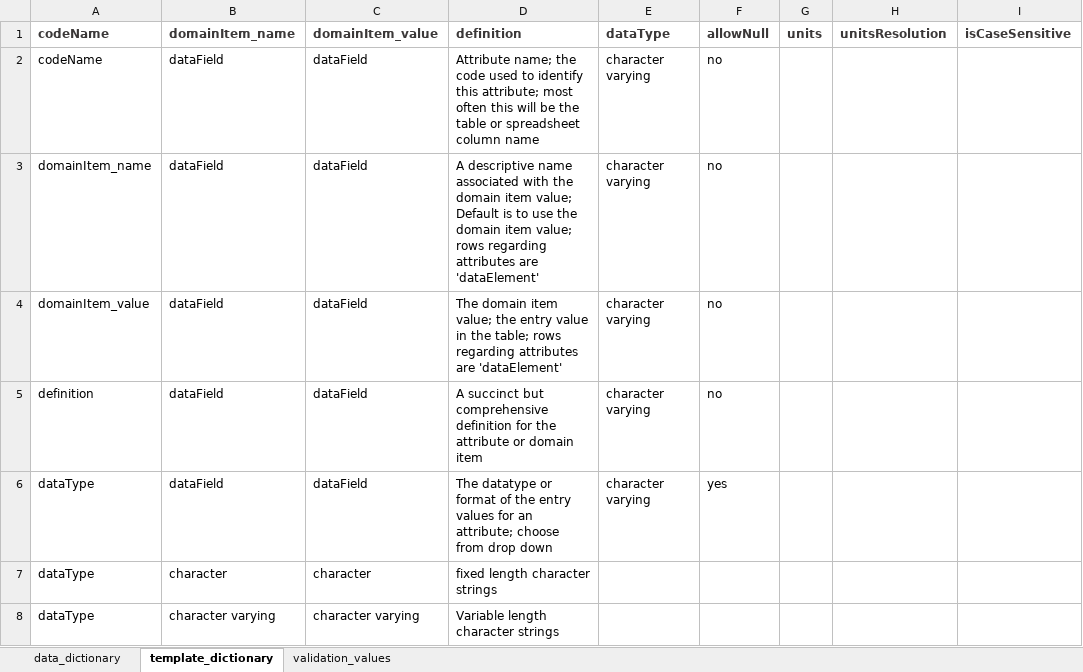
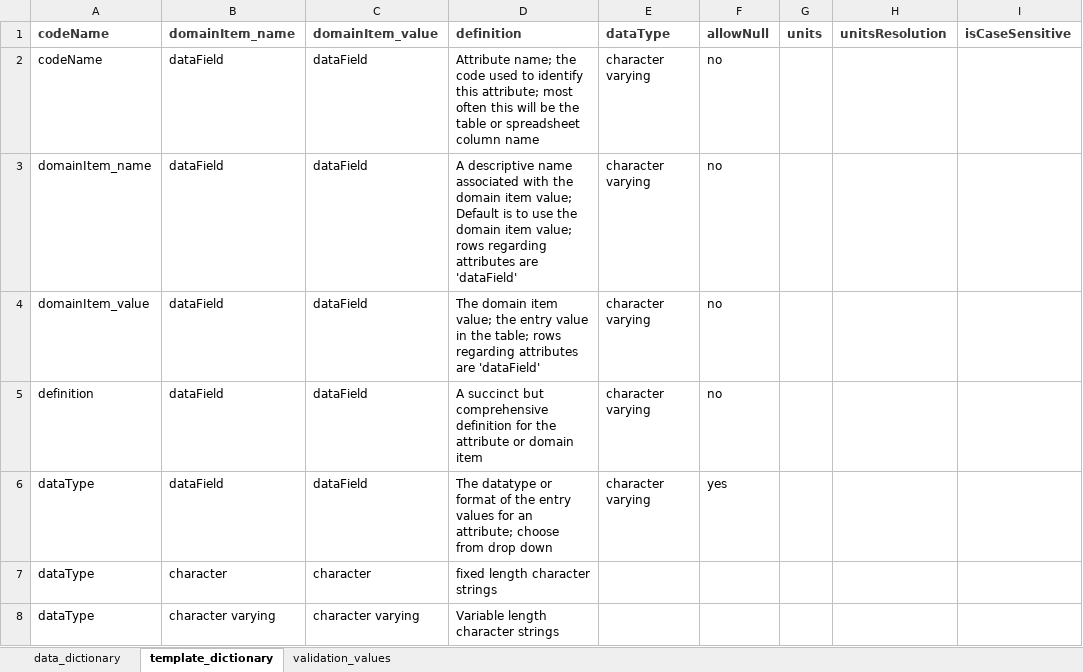
Before and after one commit to hdvincelette/mdJSONdictio, an Excel workbook: inst/templates/mdJSONdictio_Dictionary_Template_v1.xlsx, sheet template_dictionary, drawn as a sheet; only a part is shown; values as stored, in another font and other column widths than the file's, no borders; the diff names each change by its address in the sheet, - before the commit and + after, or states it on an @@ line.

Commit message:
Update mdJSONdictio_Dictionary_Template_v1.xlsx

```diff
--- a/inst/templates/mdJSONdictio_Dictionary_Template_v1.xlsx (sheet template_dictionary)
+++ b/inst/templates/mdJSONdictio_Dictionary_Template_v1.xlsx (sheet template_dictionary)
-D3: …attributes are 'dataElement'
+D3: …attributes are 'dataField'
-D4: …attributes are 'dataElement'
+D4: …attributes are 'dataField'
```
